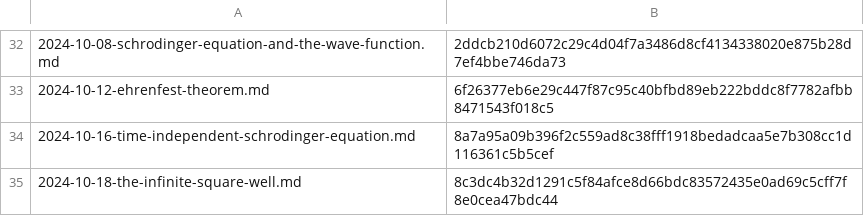
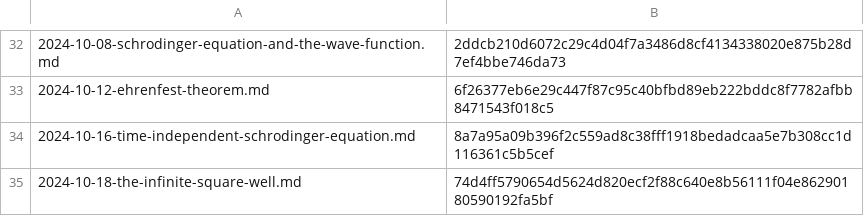
Before and after one commit to yunseo-kim/yunseo-kim.github.io, a CSV file: tools/hash.csv, drawn as a sheet; only a part is shown, gaps mark what is left out.

Commit message:
Auto-update hash.csv

```diff
--- a/tools/hash.csv
+++ b/tools/hash.csv
@@ -34,2 +34,2 @@
 2024-10-16-time-independent-schrodinger-equation.md,8a7a95a09b396f2c559ad8c38fff1918bedadcaa5e7b308cc1d116361c5b5cef
-2024-10-18-the-infinite-square-well.md,8c3dc4b32d1291c5f84afce8d66bdc83572435e0ad69c5cff7f8e0cea47bdc44
+2024-10-18-the-infinite-square-well.md,74d4ff5790654d5624d820ecf2f88c640e8b56111f04e86290180590192fa5bf
```
